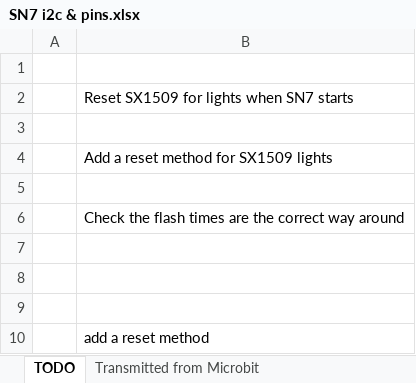
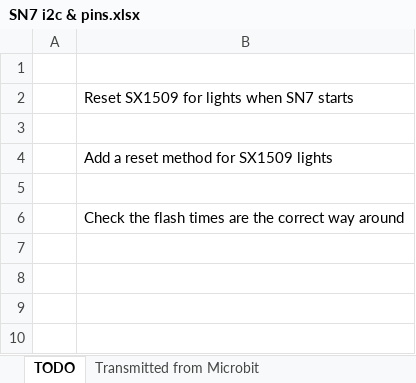
Before and after one commit to targetarchitecture/i2c-to-mqtt, an Excel workbook: SN7 i2c & pins.xlsx, sheet TODO, drawn as a sheet; values as stored, in another font and other column widths than the file's, no borders; the diff names each change by its address in the sheet, - before the commit and + after, or states it on an @@ line.

```diff
--- a/SN7 i2c & pins.xlsx (sheet TODO)
+++ b/SN7 i2c & pins.xlsx (sheet TODO)
-row 7: (empty)
-row 8: (empty)
-row 9: (empty)
-row 10:  | add a reset method
```
Also changed, not shown: sheet Transmitted from Microbit, sheet Recieved on Microbit, 4 other files.
